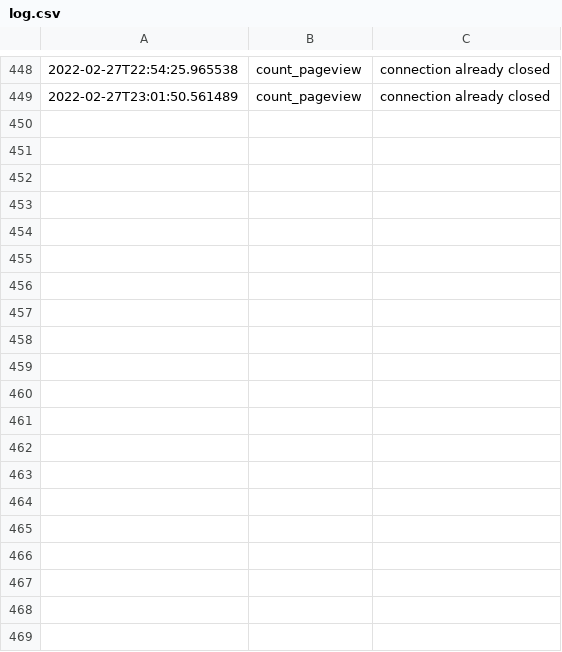
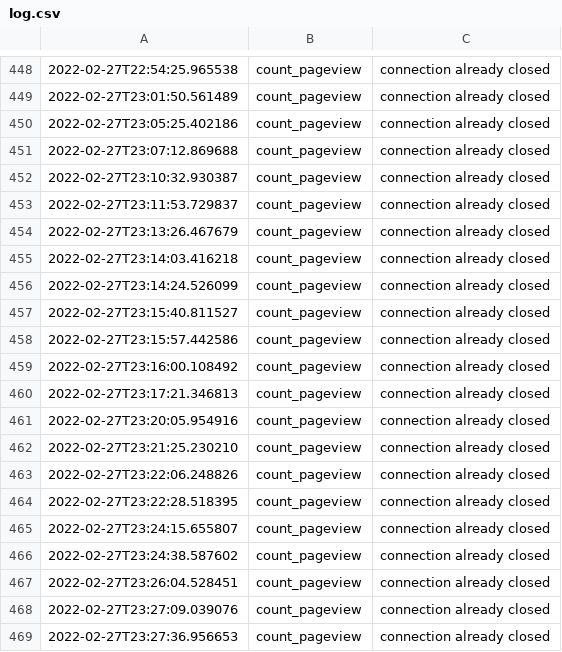
Before and after one commit to Turkosaurus/webpage, a CSV file: log.csv, drawn as a sheet; only a part is shown, gaps mark what is left out; the diff covers the shown part only; the diff names each change by its address in the sheet, - before the commit and + after, or states it on an @@ line.

```diff
--- a/log.csv
+++ b/log.csv
+row 450: 2022-02-27T23:05:25.402186 | count_pageview | connection already closed
+row 451: 2022-02-27T23:07:12.869688 | count_pageview | connection already closed
+row 452: 2022-02-27T23:10:32.930387 | count_pageview | connection already closed
+row 453: 2022-02-27T23:11:53.729837 | count_pageview | connection already closed
+row 454: 2022-02-27T23:13:26.467679 | count_pageview | connection already closed
+row 455: 2022-02-27T23:14:03.416218 | count_pageview | connection already closed
+row 456: 2022-02-27T23:14:24.526099 | count_pageview | connection already closed
+row 457: 2022-02-27T23:15:40.811527 | count_pageview | connection already closed
+row 458: 2022-02-27T23:15:57.442586 | count_pageview | connection already closed
+row 459: 2022-02-27T23:16:00.108492 | count_pageview | connection already closed
+row 460: 2022-02-27T23:17:21.346813 | count_pageview | connection already closed
+row 461: 2022-02-27T23:20:05.954916 | count_pageview | connection already closed
+row 462: 2022-02-27T23:21:25.230210 | count_pageview | connection already closed
+row 463: 2022-02-27T23:22:06.248826 | count_pageview | connection already closed
+row 464: 2022-02-27T23:22:28.518395 | count_pageview | connection already closed
+row 465: 2022-02-27T23:24:15.655807 | count_pageview | connection already closed
+row 466: 2022-02-27T23:24:38.587602 | count_pageview | connection already closed
+row 467: 2022-02-27T23:26:04.528451 | count_pageview | connection already closed
+row 468: 2022-02-27T23:27:09.039076 | count_pageview | connection already closed
+row 469: 2022-02-27T23:27:36.956653 | count_pageview | connection already closed
```
Also changed, not shown: 20 added rows elsewhere in this file, 3 other files.
